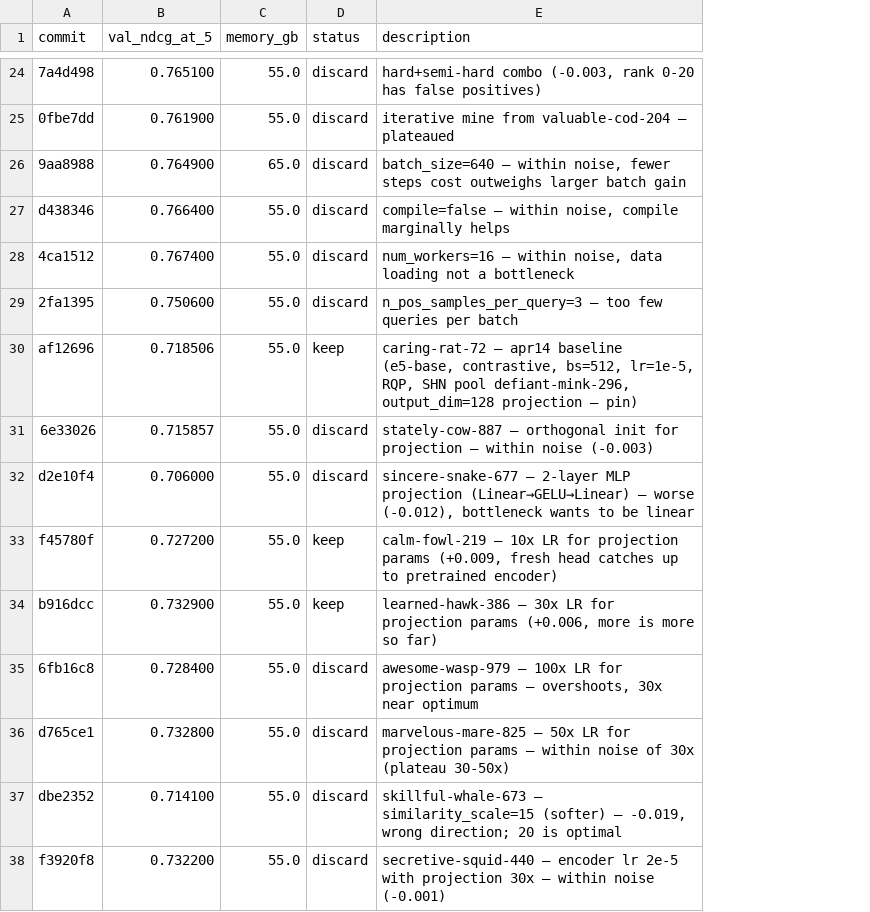
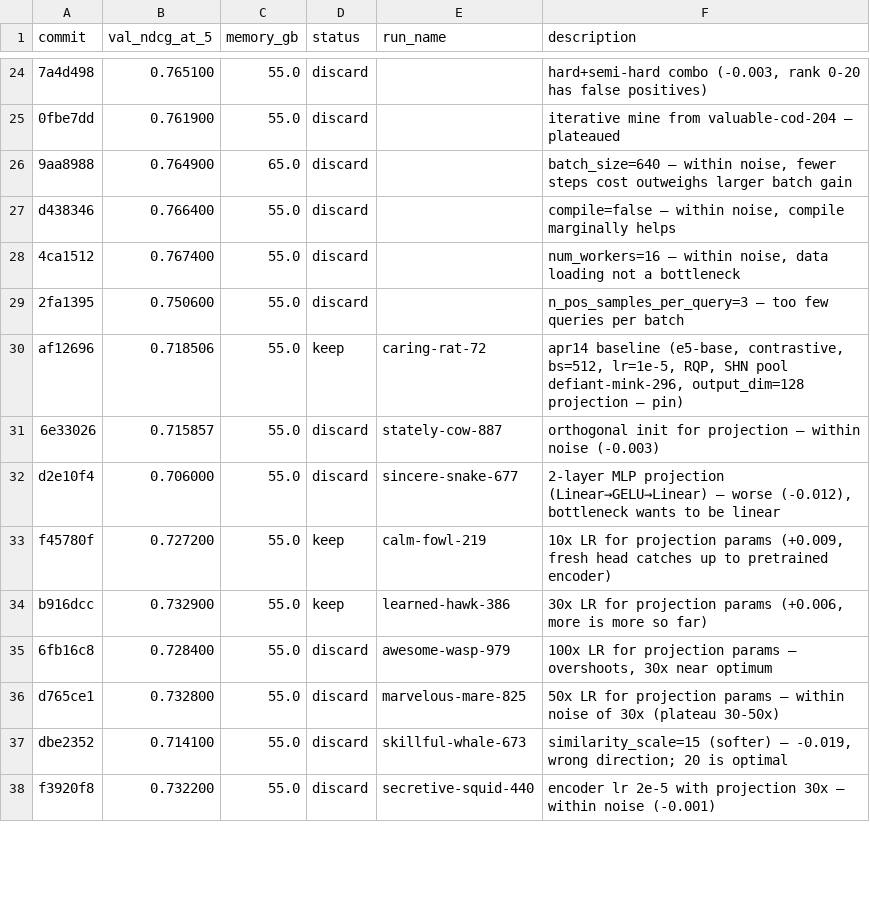
Before and after one commit to mxgr7/simplesystem-embedding, a TSV file: results.tsv, drawn as a sheet; only a part is shown, gaps mark what is left out; addresses are those after the commit; the diff covers the shown part only; the diff names each change by its address in the sheet, - before the commit and + after, or states it on an @@ line.

```diff
--- a/results.tsv
+++ b/results.tsv
+column E (run_name), rows 30-38: caring-rat-72 | stately-cow-887 | sincere-snake-677 | calm-fowl-219 | learned-hawk-386 | awesome-wasp-979 | marvelous-mare-825 | skillful-whale-673 | secretive-squid-440
-F30 (description): caring-rat-72 — apr14 baseline…
+F30 (description): apr14 baseline…
-F31 (description): stately-cow-887 — orthogonal init…
+F31 (description): orthogonal init…
-F32 (description): sincere-snake-677 — 2-layer MLP…
+F32 (description): 2-layer MLP…
-F33 (description): calm-fowl-219 — 10x LR…
+F33 (description): 10x LR…
-F34 (description): learned-hawk-386 — 30x LR…
+F34 (description): 30x LR…
-F35 (description): awesome-wasp-979 — 100x LR…
+F35 (description): 100x LR…
-F36 (description): marvelous-mare-825 — 50x LR…
+F36 (description): 50x LR…
-F37 (description): skillful-whale-673 — similarity_scale=15 (softer)…
+F37 (description): similarity_scale=15 (softer)…
-F38 (description): secretive-squid-440 — encoder lr…
+F38 (description): encoder lr…
```
Also changed, not shown: 9 edited cells elsewhere in this file, 1 other file.
